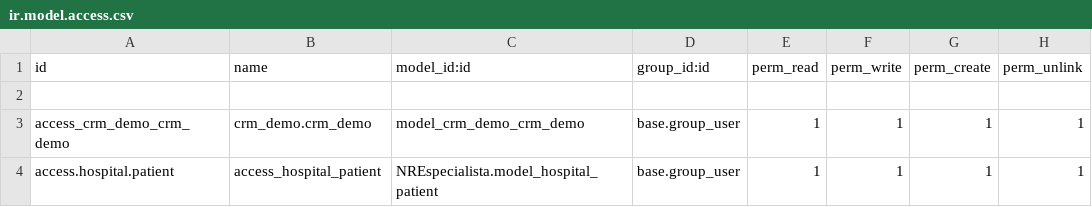
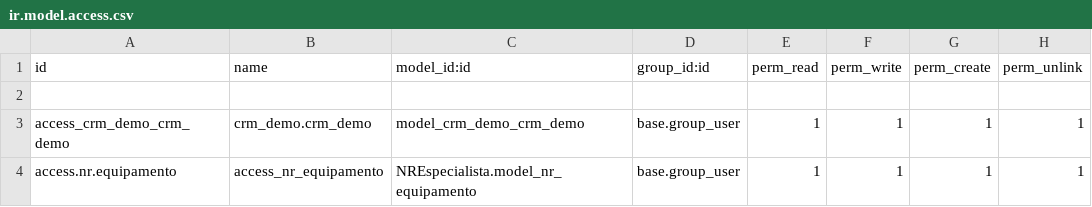
Before and after one commit to NR-ESPECIALISTA/PROJETO-GESTAO-NORMAS, a CSV file: security/ir.model.access.csv, drawn as a sheet.

Commit message:
Update dos model e view
Feito mudança para o padrão da empresa, como orientado, de forma a se enquadrar no requisitado.

```diff
--- a/security/ir.model.access.csv
+++ b/security/ir.model.access.csv
@@ -3,2 +3,2 @@ id,name,model_id:id,group_id:id,perm_read,perm_write,perm_create,perm_unlink
 access_crm_demo_crm_demo,crm_demo.crm_demo,model_crm_demo_crm_demo,base.group_user,1,1,1,1
-access.hospital.patient,access_hospital_patient,NREspecialista.model_hospital_patient,base.group_user,1,1,1,1
+access.nr.equipamento,access_nr_equipamento,NREspecialista.model_nr_equipamento,base.group_user,1,1,1,1
```
Also changed, not shown: 5 other files.
